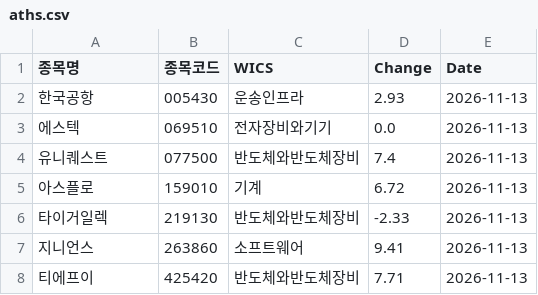
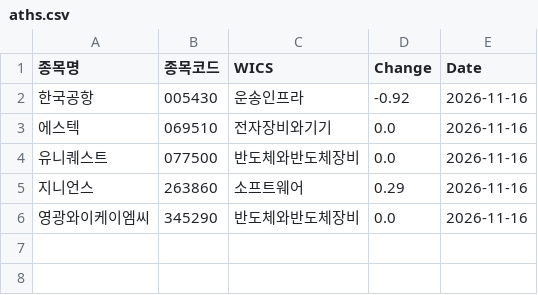
Before and after one commit to hermian/theme_stock, a CSV file: hosung/aths.csv, drawn as a sheet.

Commit message:
Add file via script

```diff
--- a/hosung/aths.csv
+++ b/hosung/aths.csv
@@ -1,8 +1,6 @@
 종목명,종목코드,WICS,Change,Date
-한국공항,005430,운송인프라,2.93,2026-11-13
-에스텍,069510,전자장비와기기,0.0,2026-11-13
-유니퀘스트,077500,반도체와반도체장비,7.4,2026-11-13
-아스플로,159010,기계,6.72,2026-11-13
-타이거일렉,219130,반도체와반도체장비,-2.33,2026-11-13
-지니언스,263860,소프트웨어,9.41,2026-11-13
-티에프이,425420,반도체와반도체장비,7.71,2026-11-13
+한국공항,005430,운송인프라,-0.92,2026-11-16
+에스텍,069510,전자장비와기기,0.0,2026-11-16
+유니퀘스트,077500,반도체와반도체장비,0.0,2026-11-16
+지니언스,263860,소프트웨어,0.29,2026-11-16
+영광와이케이엠씨,345290,반도체와반도체장비,0.0,2026-11-16
```
